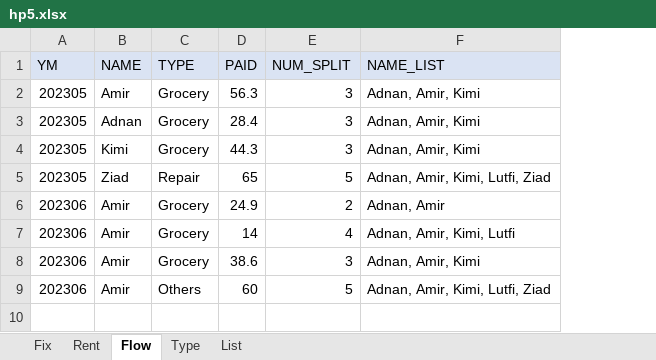
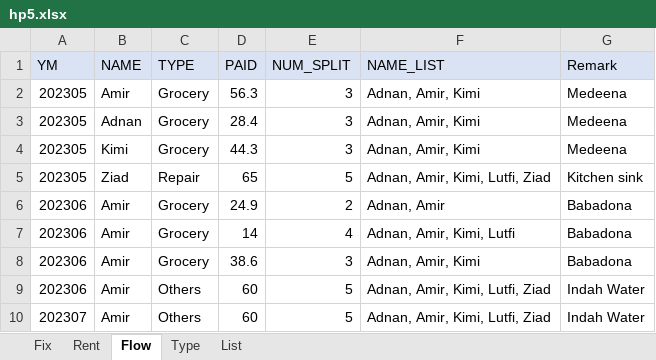
Before and after one commit to amirFirdaus39/hp5, an Excel workbook: data/hp5.xlsx, sheet Flow, drawn as a sheet; values as stored, in another font and other column widths than the file's, no borders; the diff names each change by its address in the sheet, - before the commit and + after, or states it on an @@ line.

Commit message:
Add files via upload

```diff
--- a/data/hp5.xlsx (sheet Flow)
+++ b/data/hp5.xlsx (sheet Flow)
+column G (Remark), rows 2-9: Medeena | Medeena | Medeena | Kitchen sink | Babadona | Babadona | Babadona | Indah Water
+row 10: 202307 | Amir | Others | 60 | 5 | Adnan, Amir, Kimi, Lutfi, Ziad | Indah Water
```
Also changed, not shown: sheet Fix.
